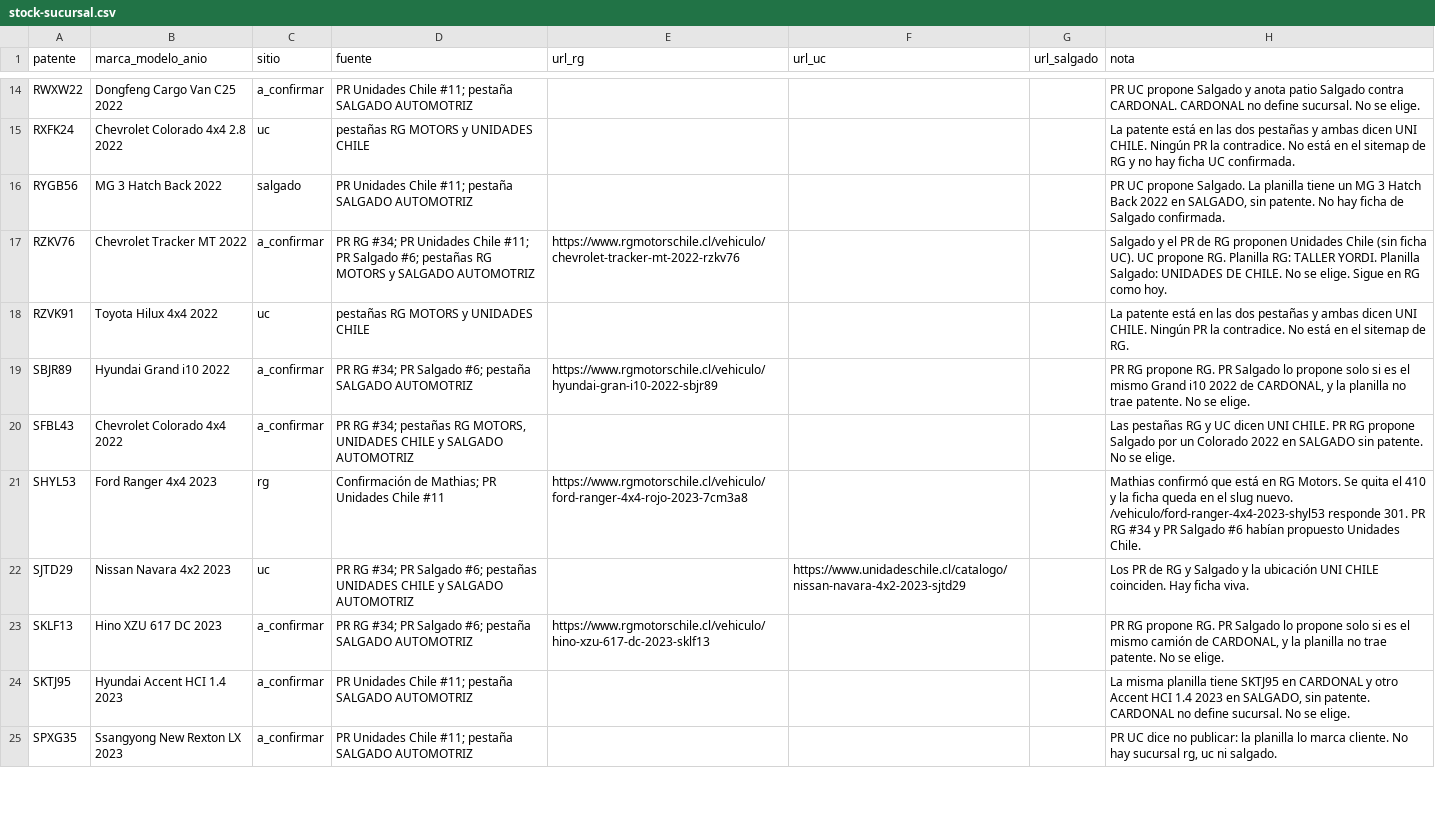
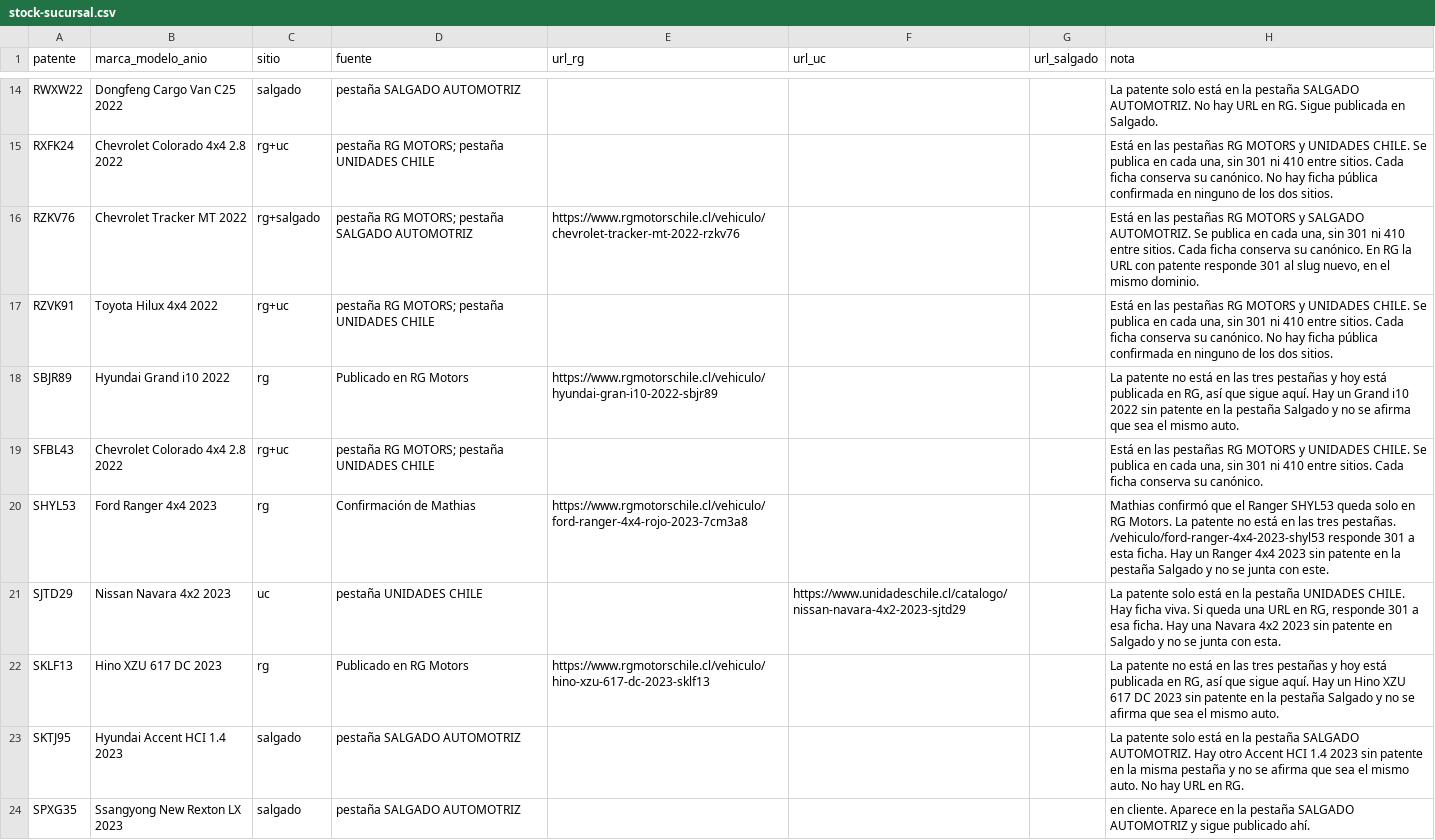
Before and after one commit to RgMotorsChile/RgMotorsChileWeb, a CSV file: docs/stock-sucursal.csv, drawn as a sheet; only a part is shown, gaps mark what is left out; removed rows and columns are numbered as before the commit, all else as after; the diff covers the shown part only; the diff names each change by its address in the sheet, - before the commit and + after, or states it on an @@ line.

```diff
--- a/docs/stock-sucursal.csv
+++ b/docs/stock-sucursal.csv
-C14 (sitio): a_confirmar
+C14 (sitio): salgado
-D14 (fuente): PR Unidades Chile #11; pestaña SALGADO AUTOMOTRIZ
+D14 (fuente): pestaña SALGADO AUTOMOTRIZ
-H14 (nota): PR UC propone Salgado y anota patio Salgado contra CARDONAL. CARDONAL no define sucursal. No se elige.
+H14 (nota): La patente solo está en la pestaña SALGADO AUTOMOTRIZ. No hay URL en RG. Sigue publicada en Salgado.
-C15 (sitio): uc
+C15 (sitio): rg+uc
-D15 (fuente): pestañas RG MOTORS y UNIDADES CHILE
+D15 (fuente): pestaña RG MOTORS; pestaña UNIDADES CHILE
-H15 (nota): La patente está en las dos pestañas y ambas dicen UNI CHILE. Ningún PR la contradice. No está en el sitemap de RG y no hay ficha UC confirmada.
+H15 (nota): Está en las pestañas RG MOTORS y UNIDADES CHILE. Se publica en cada una, sin 301 ni 410 entre sitios. Cada ficha conserva su canónico. No hay ficha pública confirmada en ninguno de los dos sitios.
-row 16: RYGB56 | MG 3 Hatch Back 2022 | salgado | PR Unidades Chile #11; pestaña SALGADO AUTOMOTRIZ |  |  |  | PR UC propone Salgado. La planilla tiene un MG 3 Hatch Back 2022 en SALGADO, sin patente. No hay ficha de Salgado confirmada.
-C16 (sitio): a_confirmar
+C16 (sitio): rg+salgado
-D16 (fuente): PR RG #34; PR Unidades Chile #11; PR Salgado #6; pestañas RG MOTORS y SALGADO AUTOMOTRIZ
+D16 (fuente): pestaña RG MOTORS; pestaña SALGADO AUTOMOTRIZ
-H16 (nota): Salgado y el PR de RG proponen Unidades Chile (sin ficha UC). UC propone RG. Planilla RG: TALLER YORDI. Planilla Salgado: UNIDADES DE CHILE. No se elige. Sigue en RG como hoy.
+H16 (nota): Está en las pestañas RG MOTORS y SALGADO AUTOMOTRIZ. Se publica en cada una, sin 301 ni 410 entre sitios. Cada ficha conserva su canónico. En RG la URL con patente responde 301 al slug nuevo, en el mismo dominio.
-C17 (sitio): uc
+C17 (sitio): rg+uc
-D17 (fuente): pestañas RG MOTORS y UNIDADES CHILE
+D17 (fuente): pestaña RG MOTORS; pestaña UNIDADES CHILE
-H17 (nota): La patente está en las dos pestañas y ambas dicen UNI CHILE. Ningún PR la contradice. No está en el sitemap de RG.
+H17 (nota): Está en las pestañas RG MOTORS y UNIDADES CHILE. Se publica en cada una, sin 301 ni 410 entre sitios. Cada ficha conserva su canónico. No hay ficha pública confirmada en ninguno de los dos sitios.
-C18 (sitio): a_confirmar
+C18 (sitio): rg
-D18 (fuente): PR RG #34; PR Salgado #6; pestaña SALGADO AUTOMOTRIZ
+D18 (fuente): Publicado en RG Motors
-H18 (nota): PR RG propone RG. PR Salgado lo propone solo si es el mismo Grand i10 2022 de CARDONAL, y la planilla no trae patente. No se elige.
+H18 (nota): La patente no está en las tres pestañas y hoy está publicada en RG, así que sigue aquí. Hay un Grand i10 2022 sin patente en la pestaña Salgado y no se afirma que sea el mismo auto.
-B19 (marca_modelo_anio): Chevrolet Colorado 4x4 2022
+B19 (marca_modelo_anio): Chevrolet Colorado 4x4 2.8 2022
-C19 (sitio): a_confirmar
+C19 (sitio): rg+uc
-D19 (fuente): PR RG #34; pestañas RG MOTORS, UNIDADES CHILE y SALGADO AUTOMOTRIZ
+D19 (fuente): pestaña RG MOTORS; pestaña UNIDADES CHILE
-H19 (nota): Las pestañas RG y UC dicen UNI CHILE. PR RG propone Salgado por un Colorado 2022 en SALGADO sin patente. No se elige.
+H19 (nota): Está en las pestañas RG MOTORS y UNIDADES CHILE. Se publica en cada una, sin 301 ni 410 entre sitios. Cada ficha conserva su canónico.
-D20 (fuente): Confirmación de Mathias; PR Unidades Chile #11
+D20 (fuente): Confirmación de Mathias
-H20 (nota): …confirmó que está en RG Motors. Se quita el 410 y la ficha queda en el slug nuevo. /vehiculo/ford-ranger-4x4-2023-shyl53 responde 301. PR RG #34 y PR Salgado #6 habían propuesto Unidades Chile.
+H20 (nota): …confirmó que el Ranger SHYL53 queda solo en RG Motors. La patente no está en las tres pestañas. /vehiculo/ford-ranger-4x4-2023-shyl53 responde 301 a esta ficha. Hay un Ranger 4x4 2023 sin patente en la pestaña Salgado y no se junta con este.
-D21 (fuente): PR RG #34; PR Salgado #6; pestañas UNIDADES CHILE y SALGADO AUTOMOTRIZ
+D21 (fuente): pestaña UNIDADES CHILE
-H21 (nota): Los PR de RG y Salgado y la ubicación UNI CHILE coinciden. Hay ficha viva.
+H21 (nota): La patente solo está en la pestaña UNIDADES CHILE. Hay ficha viva. Si queda una URL en RG, responde 301 a esa ficha. Hay una Navara 4x2 2023 sin patente en Salgado y no se junta con esta.
-C22 (sitio): a_confirmar
+C22 (sitio): rg
-D22 (fuente): PR RG #34; PR Salgado #6; pestaña SALGADO AUTOMOTRIZ
+D22 (fuente): Publicado en RG Motors
-H22 (nota): PR RG propone RG. PR Salgado lo propone solo si es el mismo camión de CARDONAL, y la planilla no trae patente. No se elige.
+H22 (nota): La patente no está en las tres pestañas y hoy está publicada en RG, así que sigue aquí. Hay un Hino XZU 617 DC 2023 sin patente en la pestaña Salgado y no se afirma que sea el mismo auto.
-C23:C24 (sitio): a_confirmar
+C23:C24 (sitio): salgado
-D23:D24 (fuente): PR Unidades Chile #11; pestaña SALGADO AUTOMOTRIZ
+D23:D24 (fuente): pestaña SALGADO AUTOMOTRIZ
-H23 (nota): La misma planilla tiene SKTJ95 en CARDONAL y otro Accent HCI 1.4 2023 en SALGADO, sin patente. CARDONAL no define sucursal. No se elige.
+H23 (nota): La patente solo está en la pestaña SALGADO AUTOMOTRIZ. Hay otro Accent HCI 1.4 2023 sin patente en la misma pestaña y no se afirma que sea el mismo auto. No hay URL en RG.
-H24 (nota): PR UC dice no publicar: la planilla lo marca cliente. No hay sucursal rg, uc ni salgado.
+H24 (nota): en cliente. Aparece en la pestaña SALGADO AUTOMOTRIZ y sigue publicado ahí.
```
Also changed, not shown: 19 added rows, 1 removed row and 64 edited cells elsewhere in this file, 8 other files.
